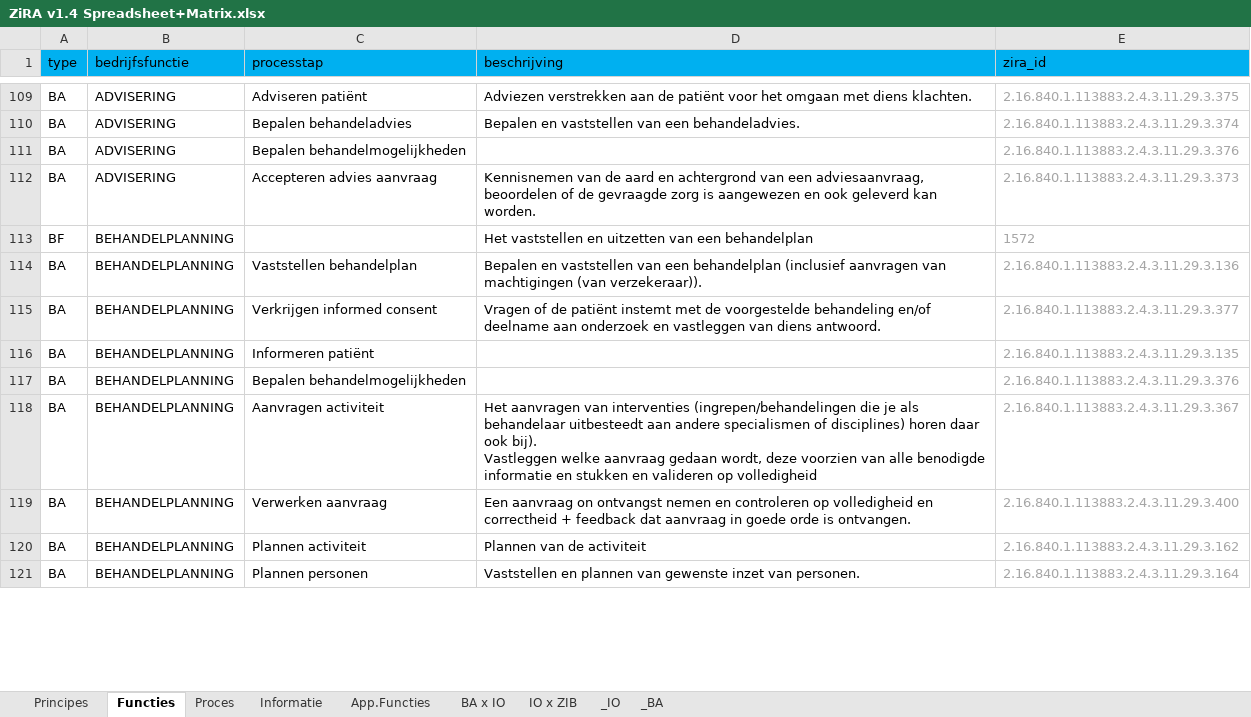
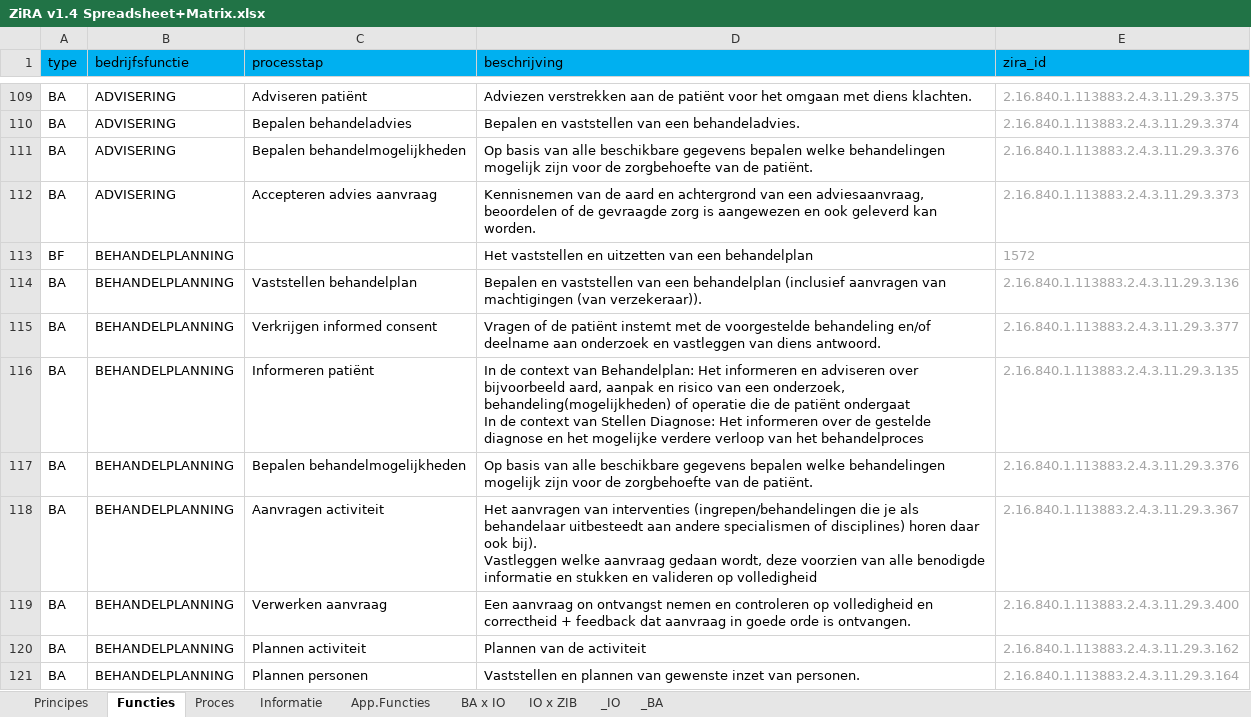
Before and after one commit to Nictiz/ZiRA, an Excel workbook: artifacts/ZiRA v1.4 Spreadsheet+Matrix.xlsx, sheet Functies, drawn as a sheet; only a part is shown, gaps mark what is left out; values as stored, in another font and other column widths than the file's, no borders; table styles not drawn; ↵ is a line break in a cell; the diff covers the shown part only; the diff names each change by its address in the sheet, - before the commit and + after, or states it on an @@ line.

```diff
--- a/artifacts/ZiRA v1.4 Spreadsheet+Matrix.xlsx (sheet Functies)
+++ b/artifacts/ZiRA v1.4 Spreadsheet+Matrix.xlsx (sheet Functies)
-D111 (beschrijving): (empty)
+D111 (beschrijving): Op basis van alle beschikbare gegevens bepalen welke behandelingen mogelijk zijn voor de zorgbehoefte van de patiënt.
-D116 (beschrijving): (empty)
+D116 (beschrijving): In de context van Behandelplan: Het informeren en adviseren over bijvoorbeeld aard, aanpak en risico van een onderzoek, behandeling(mogelijkheden) of operatie die de patiënt ondergaat ↵ In de context van Stellen Diagnose: Het informeren over de gestelde diagnose en het mogelijke verdere verloop van het behandelproces
-D117 (beschrijving): (empty)
+D117 (beschrijving): Op basis van alle beschikbare gegevens bepalen welke behandelingen mogelijk zijn voor de zorgbehoefte van de patiënt.
```
Also changed, not shown: 28 edited cells elsewhere in this sheet, sheet BA x IO, sheet IO x ZIB, sheet Proces, sheet Informatie, sheet Principes, formulas that keep their value, 6 other files.
